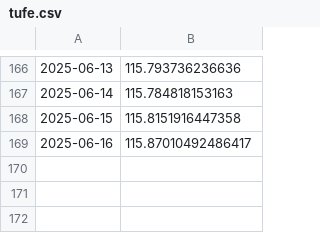
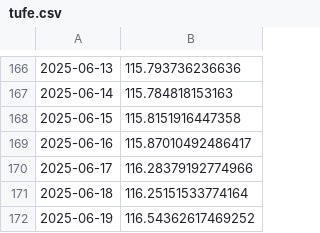
Before and after one commit to kaboya19/webtufedata, a CSV file: data/tufe.csv, drawn as a sheet; only a part is shown, gaps mark what is left out; the diff names each change by its address in the sheet, - before the commit and + after, or states it on an @@ line.

```diff
--- a/data/tufe.csv
+++ b/data/tufe.csv
+row 170: 2025-06-17 | 116.28379192774966
+row 171: 2025-06-18 | 116.25151533774164
+row 172: 2025-06-19 | 116.54362617469252
```
Also changed, not shown: data/gruplar_int.csv, data/harcamagruplarıaylik.csv, 6 other files.
